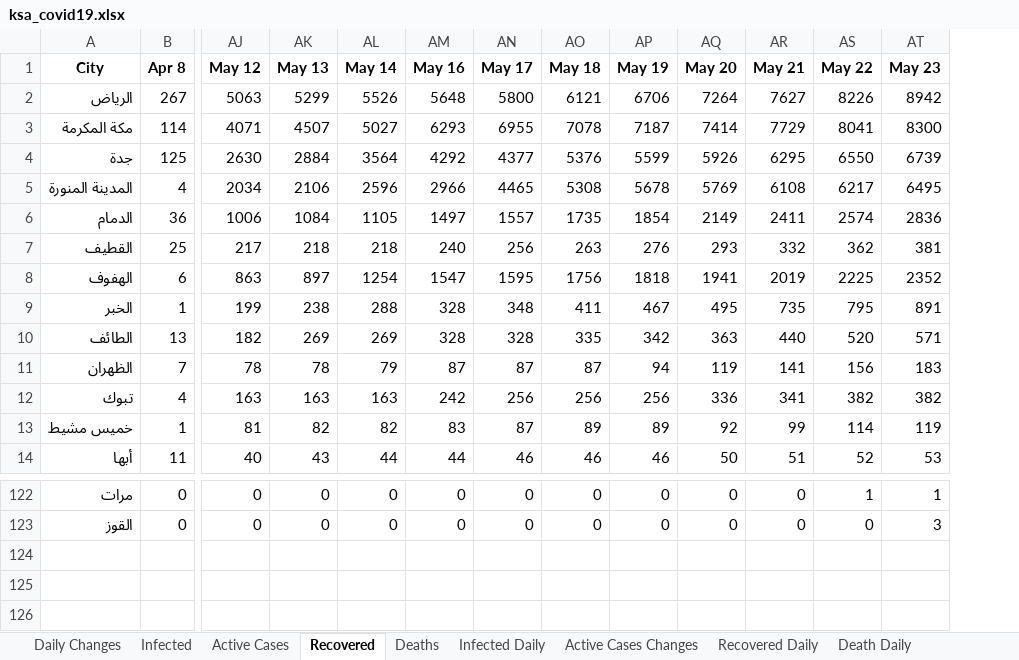
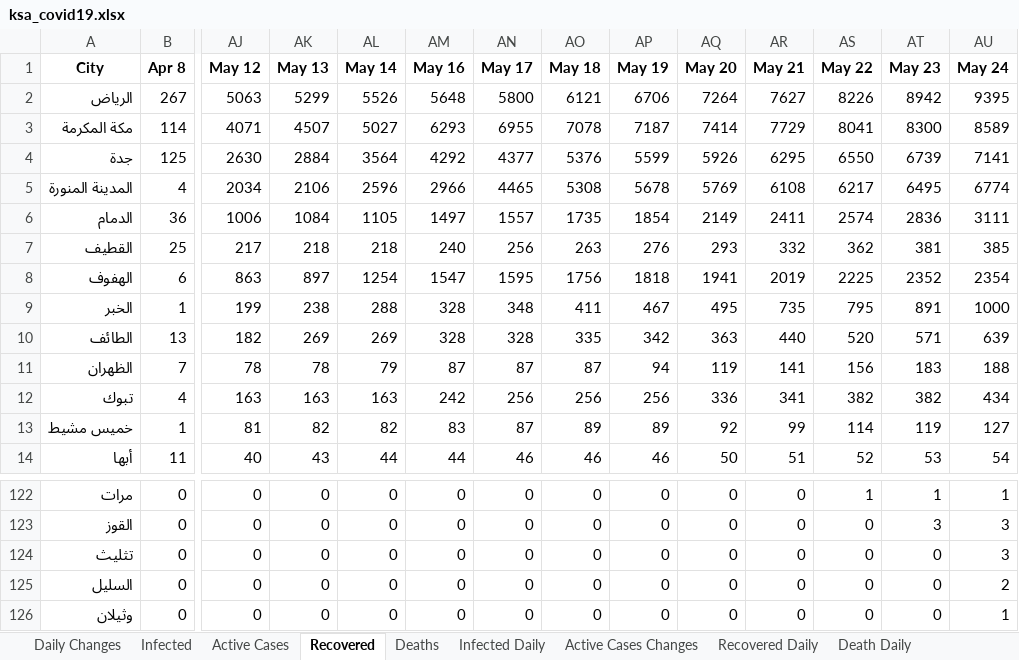
Before and after one commit to MohammedAlawami/Saudi-Arabia-COVID-19-Dashboard-Scraping, an Excel workbook: ksa_covid19.xlsx, sheet Recovered, drawn as a sheet; only a part is shown, gaps mark what is left out; values as stored, in another font and other column widths than the file's, no borders; rows hold the shown columns only; the diff names each change by its address in the sheet, - before the commit and + after, or states it on an @@ line.

```diff
--- a/ksa_covid19.xlsx (sheet Recovered)
+++ b/ksa_covid19.xlsx (sheet Recovered)
+column AU (May 24), rows 2-14: 9395 | 8589 | 7141 | 6774 | 3111 | 385 | 2354 | 1000 | 639 | 188 | 434 | 127 | 54; rows 122-123: 1 | 3
+row 124: تثليث | 0 | 0 | 0 | 0 | 0 | 0 | 0 | 0 | 0 | 0 | 0 | 0 | 3
+row 125: السليل | 0 | 0 | 0 | 0 | 0 | 0 | 0 | 0 | 0 | 0 | 0 | 0 | 2
+row 126: وثيلان | 0 | 0 | 0 | 0 | 0 | 0 | 0 | 0 | 0 | 0 | 0 | 0 | 1
```
Also changed, not shown: sheet Daily Changes, sheet Deaths, sheet Active Cases, sheet Infected, sheet Recovered Daily, sheet Death Daily, 2 more sheets.
